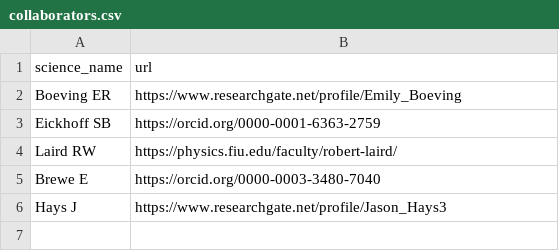
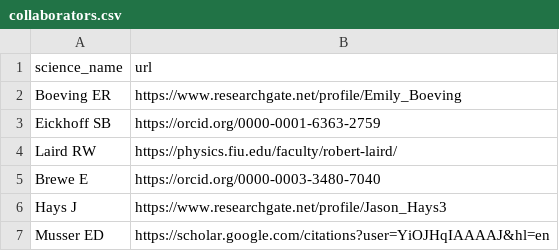
Before and after one commit to NBCLab/NBCLab.github.io, a CSV file: _data/collaborators.csv, drawn as a sheet; the diff names each change by its address in the sheet, - before the commit and + after, or states it on an @@ line.

```diff
--- a/_data/collaborators.csv
+++ b/_data/collaborators.csv
+row 7: Musser ED | https://scholar.google.com/citations?user=YiOJHqIAAAAJ&hl=en
```
Also changed, not shown: articles.csv, 7 other files.
